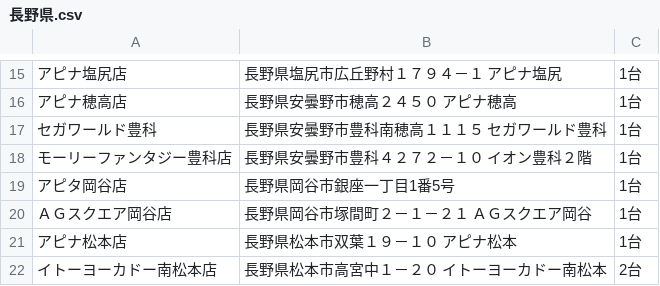
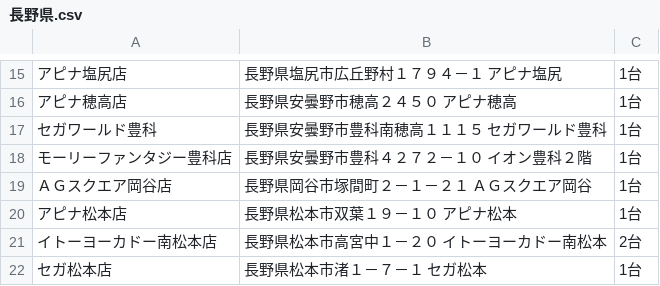
Before and after one commit to eagletmt/idolmap-data, a CSV file: aikatsu/長野県.csv, drawn as a sheet; only a part is shown, gaps mark what is left out; the shorter side is filled out with more unchanged rows; the diff names each change by its address in the sheet, - before the commit and + after, or states it on an @@ line.

Commit message:
Update CSV data 2018-05-15 14:07:35+09:00

```diff
--- a/aikatsu/長野県.csv
+++ b/aikatsu/長野県.csv
-row 19: アピタ岡谷店 | 長野県岡谷市銀座一丁目1番5号 | 1台
```
Also changed, not shown: aikatsu/北海道.csv.
